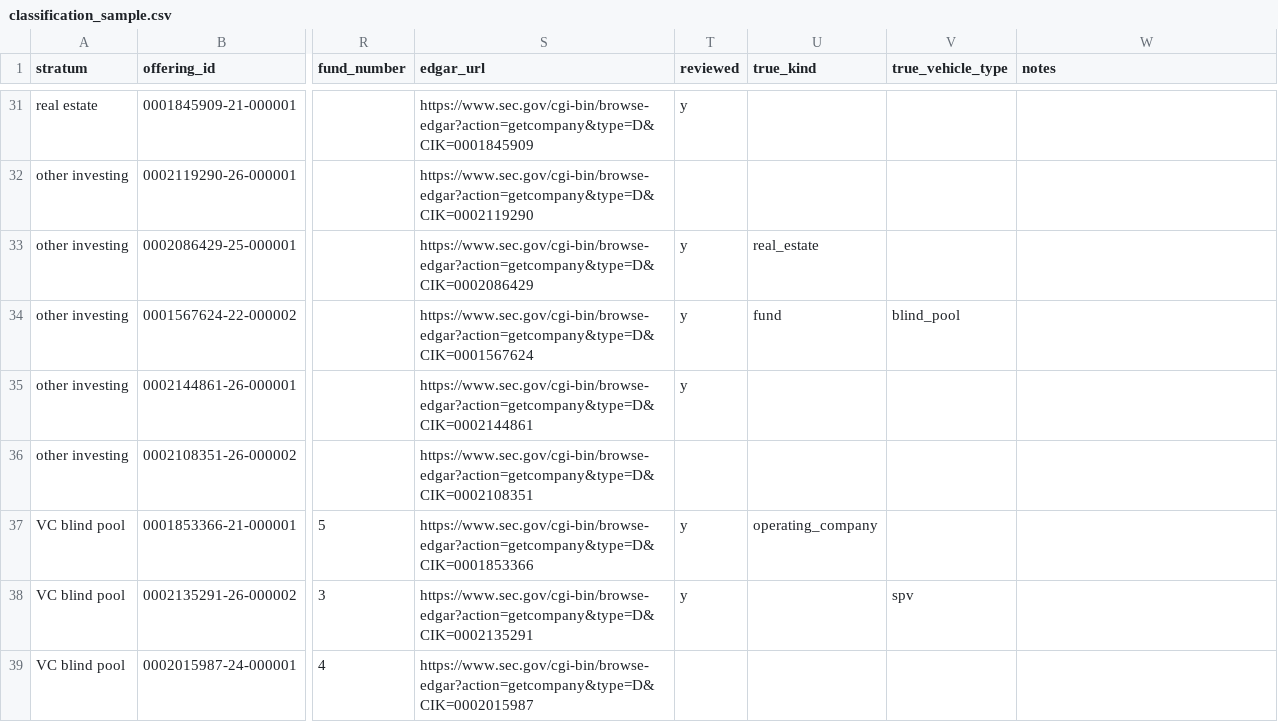
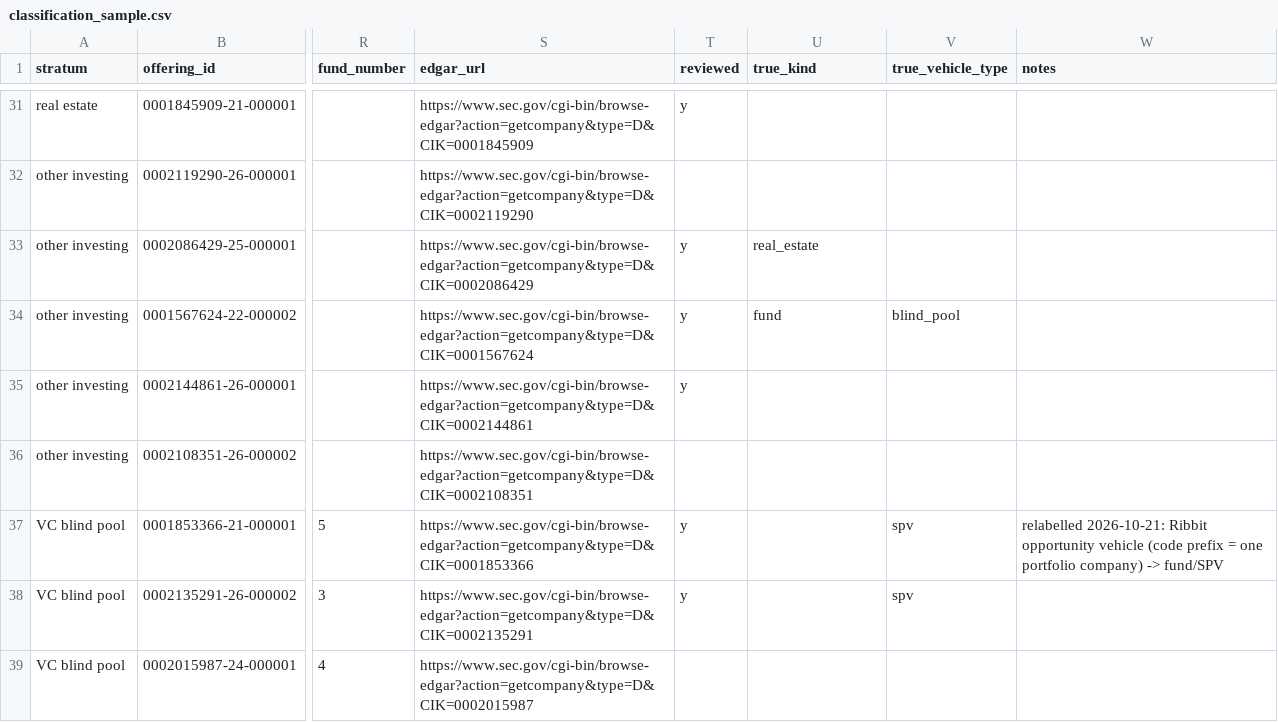
Before and after one commit to LBB2005/formd-tracker, a CSV file: review/classification_sample.csv, drawn as a sheet; only a part is shown, gaps mark what is left out; the diff names each change by its address in the sheet, - before the commit and + after, or states it on an @@ line.

```diff
--- a/review/classification_sample.csv
+++ b/review/classification_sample.csv
-U37 (true_kind): operating_company
+U37 (true_kind): (empty)
-V37 (true_vehicle_type): (empty)
+V37 (true_vehicle_type): spv
-W37 (notes): (empty)
+W37 (notes): relabelled 2026-10-21: Ribbit opportunity vehicle (code prefix = one portfolio company) -> fund/SPV
```
Also changed, not shown: config/manual_overrides.csv.
